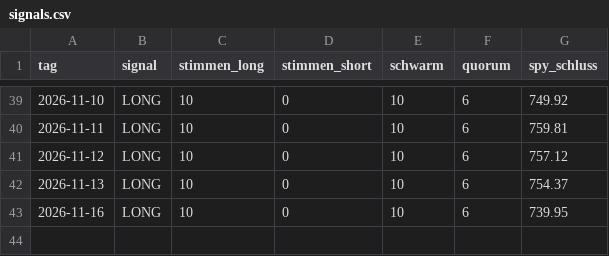
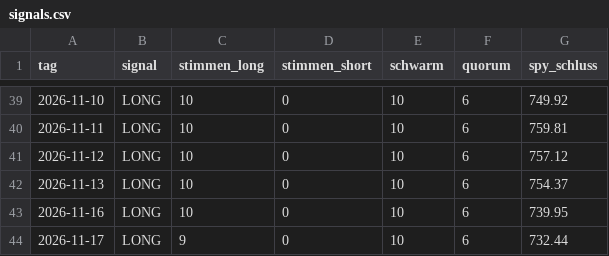
Before and after one commit to Nikros07/Fly-of-Wallstreet, a CSV file: signals.csv, drawn as a sheet; only a part is shown, gaps mark what is left out; the diff names each change by its address in the sheet, - before the commit and + after, or states it on an @@ line.

```diff
--- a/signals.csv
+++ b/signals.csv
+row 44: 2026-11-17 | LONG | 9 | 0 | 10 | 6 | 732.44
```
